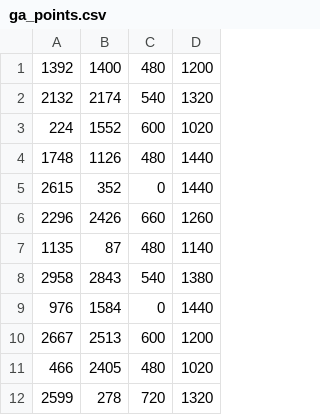
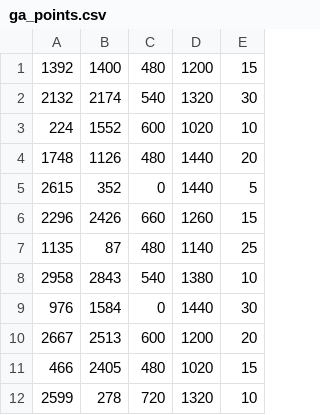
Before and after one commit to yur-itch/mobilka132, a CSV file: app/src/main/assets/ga_points.csv, drawn as a sheet; only a part is shown; the diff names each change by its address in the sheet, - before the commit and + after, or states it on an @@ line.

Commit message:
added point delay and actual time is now passed into the GA

```diff
--- a/app/src/main/assets/ga_points.csv
+++ b/app/src/main/assets/ga_points.csv
+column E, rows 1-12: 15 | 30 | 10 | 20 | 5 | 15 | 25 | 10 | 30 | 20 | 15 | 10
```
Also changed, not shown: 4 other files.
